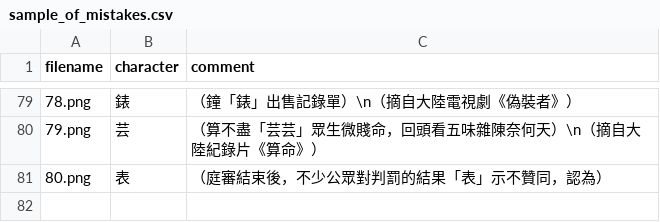
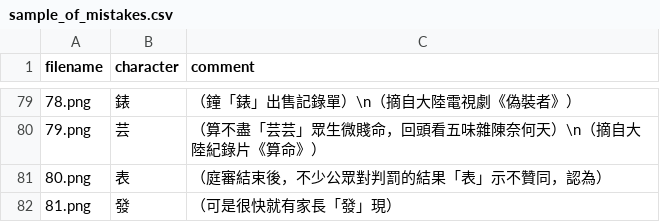
Before and after one commit to zhmgczh/Notes-on-Traditional-Chinese-Characters-in-Taiwan-for-Mainland-Chinese-Residents, a CSV file: Sample_of_Mistakes/sample_of_mistakes.csv, drawn as a sheet; only a part is shown, gaps mark what is left out; the diff names each change by its address in the sheet, - before the commit and + after, or states it on an @@ line.

```diff
--- a/Sample_of_Mistakes/sample_of_mistakes.csv
+++ b/Sample_of_Mistakes/sample_of_mistakes.csv
+row 82: 81.png | 發 | （可是很快就有家長「發」現）
```
Also changed, not shown: 2 other files.
